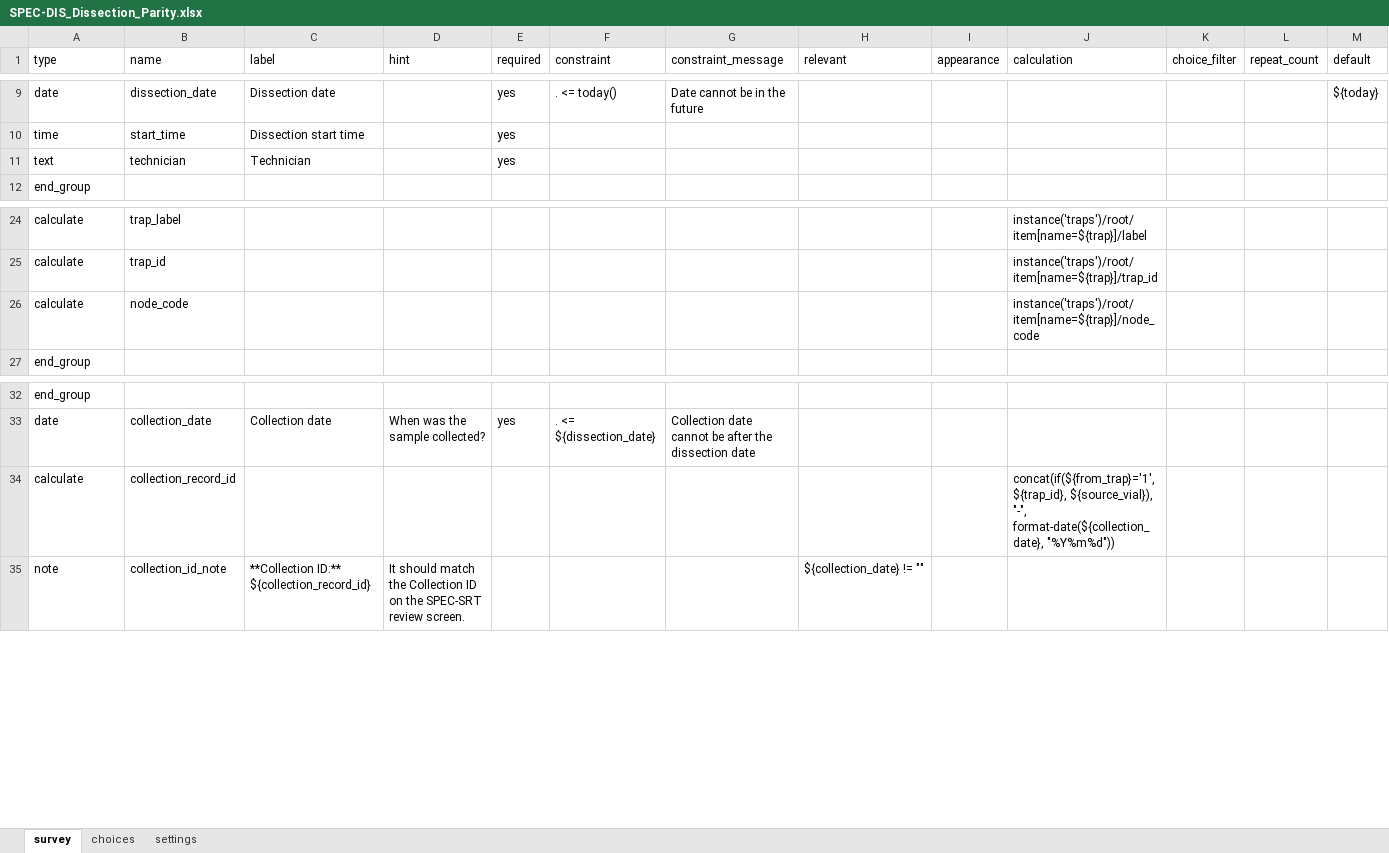
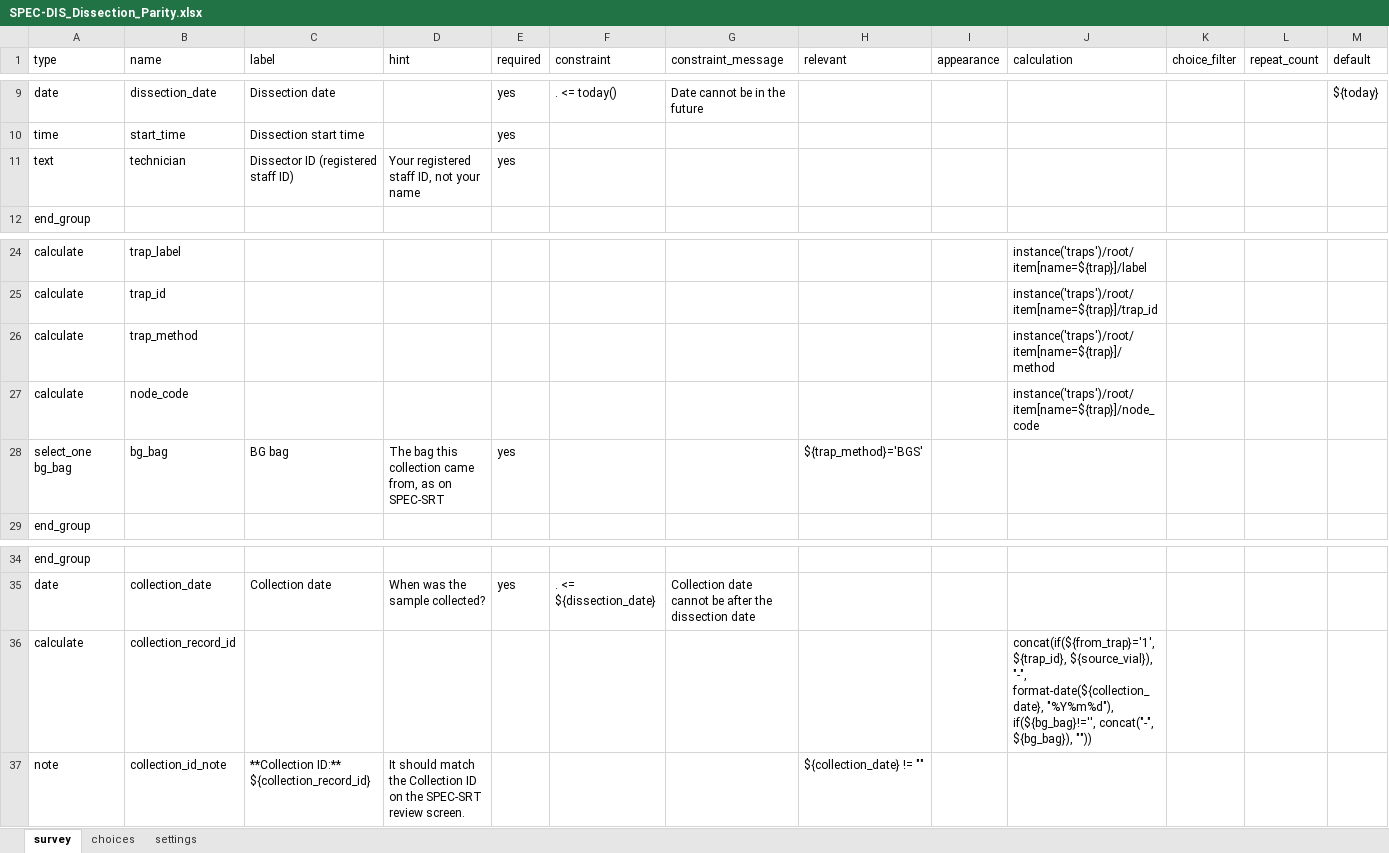
Before and after one commit to vectorgrid-africa/data-collection-tools, an Excel workbook: _static/odk/SPEC-DIS_Dissection_Parity.xlsx, sheet survey, drawn as a sheet; only a part is shown, gaps mark what is left out; values as stored, in another font and other column widths than the file's, no borders; addresses are those after the commit; rows hold the shown columns only; the diff names each change by its address in the sheet, - before the commit and + after, or states it on an @@ line.

```diff
--- a/_static/odk/SPEC-DIS_Dissection_Parity.xlsx (sheet survey)
+++ b/_static/odk/SPEC-DIS_Dissection_Parity.xlsx (sheet survey)
-C11 (label): Technician
+C11 (label): Dissector ID (registered staff ID)
-D11 (hint): (empty)
+D11 (hint): Your registered staff ID, not your name
+row 26: calculate | trap_method |  |  |  |  |  |  |  | instance('traps')/root/item[name=${trap}]/method
+row 28: select_one bg_bag | bg_bag | BG bag | The bag this collection came from, as on SPEC-SRT | yes |  |  | ${trap_method}='BGS'
-J36 (calculation): …"-", format-date(${collection_date}, "%Y%m%d"))
+J36 (calculation): …"-", format-date(${collection_date}, "%Y%m%d"), if(${bg_bag}!='', concat("-", ${bg_bag}), ""))
```
Also changed, not shown: sheet choices, sheet settings, _static/odk/HAB-REG_Habitat_Registration.xlsx, _static/odk/HAB-SRV_Habitat_Survey.xlsx, 53 other files.
